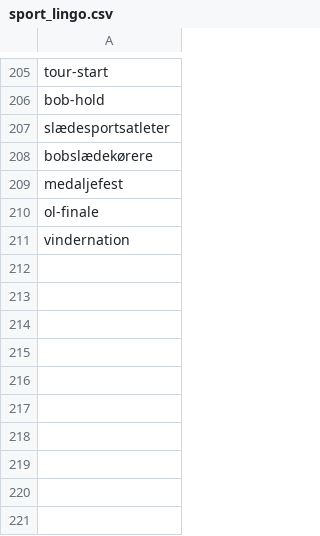
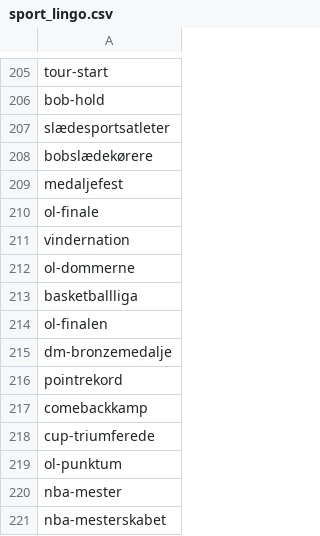
Before and after one commit to senner007/Sports-Block, a CSV file: sport_lingo.csv, drawn as a sheet; only a part is shown, gaps mark what is left out.

```diff
--- a/sport_lingo.csv
+++ b/sport_lingo.csv
@@ -211 +211,11 @@ ol-finale
 vindernation
+ol-dommerne
+basketballliga
+ol-finalen
+dm-bronzemedalje
+pointrekord
+comebackkamp
+cup-triumferede
+ol-punktum
+nba-mester
+nba-mesterskabet
```
Also changed, not shown: articles/sports_articles.csv, articles/sports_articles_2022.csv, 3 other files.
